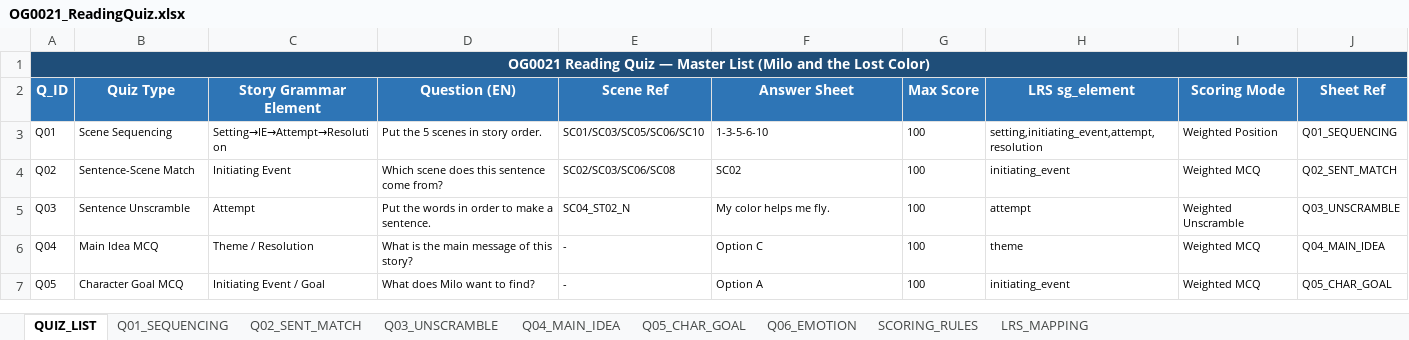
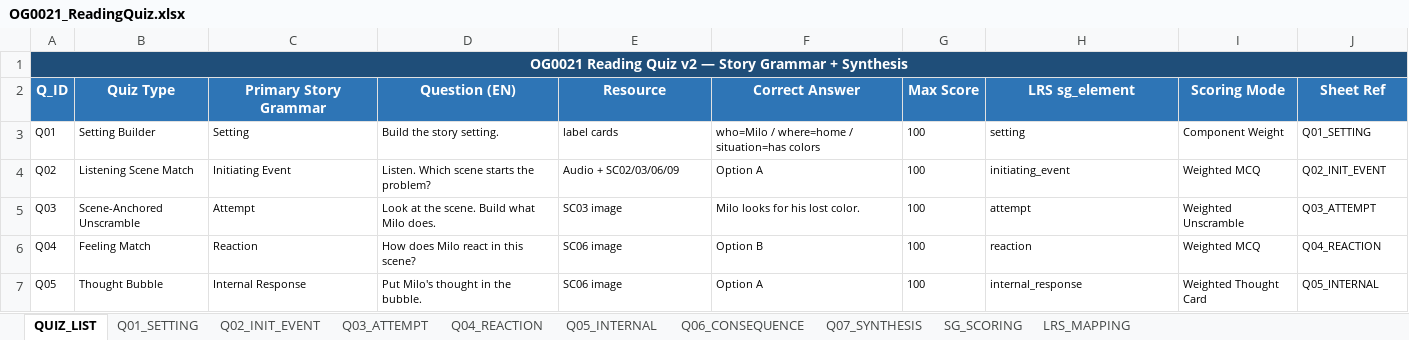
Before and after one commit to chbnglee/reading-quiz, an Excel workbook: v2/OG0021/OG0021_ReadingQuiz.xlsx, sheet QUIZ_LIST, drawn as a sheet; only a part is shown; values as stored, in another font and other column widths than the file's, no borders; the diff covers the shown part only; the diff names each change by its address in the sheet, - before the commit and + after, or states it on an @@ line.

Commit message:
Implement OG0021 quiz v2 story grammar model

```diff
--- a/v2/OG0021/OG0021_ReadingQuiz.xlsx (sheet QUIZ_LIST)
+++ b/v2/OG0021/OG0021_ReadingQuiz.xlsx (sheet QUIZ_LIST)
-sheet tab: Q01_SEQUENCING
+sheet tab: Q01_SETTING
-sheet tab: Q02_SENT_MATCH
+sheet tab: Q02_INIT_EVENT
-sheet tab: Q03_UNSCRAMBLE
+sheet tab: Q03_ATTEMPT
-sheet tab: Q04_MAIN_IDEA
+sheet tab: Q04_REACTION
-sheet tab: Q05_CHAR_GOAL
+sheet tab: Q05_INTERNAL
-sheet tab: Q06_EMOTION
+sheet tab: Q06_CONSEQUENCE
-sheet tab: SCORING_RULES
+sheet tab: Q07_SYNTHESIS
+sheet tab: SG_SCORING
-A1 (Q_ID): …Reading Quiz — Master List (Milo and the Lost Color)
+A1 (Q_ID): …Reading Quiz v2 — Story Grammar + Synthesis
-C2: Story Grammar Element
+C2: Primary Story Grammar
-E2: Scene Ref
+E2: Resource
-F2: Answer Sheet
+F2: Correct Answer
-B3 (Quiz Type): Scene Sequencing
+B3 (Quiz Type): Setting Builder
-C3 (Primary Story Grammar): Setting→IE→Attempt→Resolution
+C3 (Primary Story Grammar): Setting
-D3 (Question (EN)): Put the 5 scenes in story order.
+D3 (Question (EN)): Build the story setting.
-E3 (Resource): SC01/SC03/SC05/SC06/SC10
+E3 (Resource): label cards
-F3 (Correct Answer): 1-3-5-6-10
+F3 (Correct Answer): who=Milo / where=home / situation=has colors
-H3 (LRS sg_element): setting,initiating_event,attempt,resolution
+H3 (LRS sg_element): setting
-I3 (Scoring Mode): Weighted Position
+I3 (Scoring Mode): Component Weight
-J3 (Sheet Ref): Q01_SEQUENCING
+J3 (Sheet Ref): Q01_SETTING
-B4 (Quiz Type): Sentence-Scene Match
+B4 (Quiz Type): Listening Scene Match
-D4 (Question (EN)): Which scene does this sentence come from?
+D4 (Question (EN)): Listen. Which scene starts the problem?
-E4 (Resource): SC02/SC03/SC06/SC08
+E4 (Resource): Audio + SC02/03/06/09
-F4 (Correct Answer): SC02
+F4 (Correct Answer): Option A
-J4 (Sheet Ref): Q02_SENT_MATCH
+J4 (Sheet Ref): Q02_INIT_EVENT
-B5 (Quiz Type): Sentence Unscramble
+B5 (Quiz Type): Scene-Anchored Unscramble
-D5 (Question (EN)): Put the words in order to make a sentence.
+D5 (Question (EN)): Look at the scene. Build what Milo does.
-E5 (Resource): SC04_ST02_N
+E5 (Resource): SC03 image
-F5 (Correct Answer): My color helps me fly.
+F5 (Correct Answer): Milo looks for his lost color.
-J5 (Sheet Ref): Q03_UNSCRAMBLE
+J5 (Sheet Ref): Q03_ATTEMPT
-B6 (Quiz Type): Main Idea MCQ
+B6 (Quiz Type): Feeling Match
-C6 (Primary Story Grammar): Theme / Resolution
+C6 (Primary Story Grammar): Reaction
-D6 (Question (EN)): What is the main message of this story?
+D6 (Question (EN)): How does Milo react in this scene?
-E6:E7 (Resource): -
+E6:E7 (Resource): SC06 image
-F6 (Correct Answer): Option C
+F6 (Correct Answer): Option B
-H6 (LRS sg_element): theme
+H6 (LRS sg_element): reaction
-J6 (Sheet Ref): Q04_MAIN_IDEA
+J6 (Sheet Ref): Q04_REACTION
-B7 (Quiz Type): Character Goal MCQ
+B7 (Quiz Type): Thought Bubble
-C7 (Primary Story Grammar): Initiating Event / Goal
+C7 (Primary Story Grammar): Internal Response
-D7 (Question (EN)): What does Milo want to find?
+D7 (Question (EN)): Put Milo's thought in the bubble.
-H7 (LRS sg_element): initiating_event
+H7 (LRS sg_element): internal_response
-I7 (Scoring Mode): Weighted MCQ
+I7 (Scoring Mode): Weighted Thought Card
-J7 (Sheet Ref): Q05_CHAR_GOAL
+J7 (Sheet Ref): Q05_INTERNAL
```
Also changed, not shown: 1 added row, 9 edited cells and cell formats elsewhere in this sheet, sheet Q03_ATTEMPT, sheet Q01_SETTING, sheet Q07_SYNTHESIS, sheet Q06_CONSEQUENCE, sheet Q05_INTERNAL, sheet Q04_REACTION, 2 more sheets, 3 other files.
